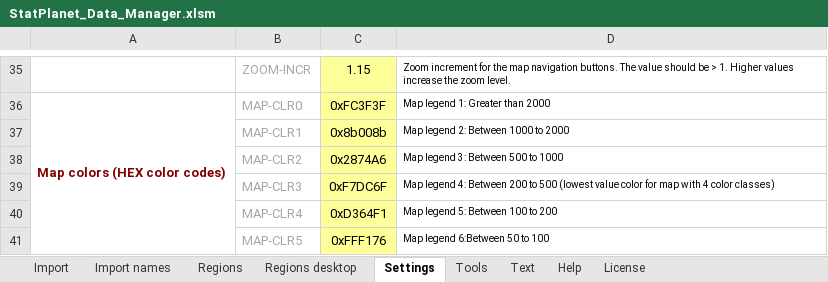
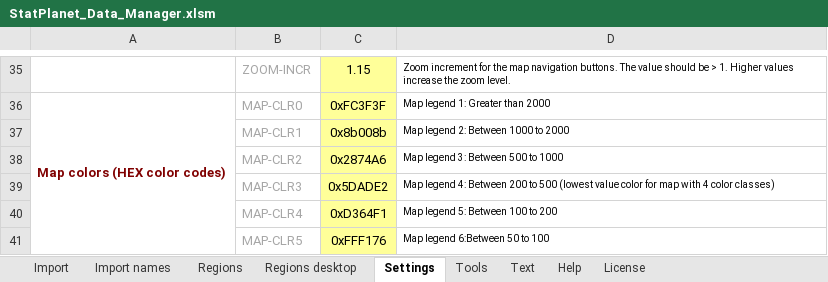
Before and after one commit to Ixhtiaq/statplanet, an Excel workbook: StatPlanet_Data_Manager.xlsm, sheet Settings, drawn as a sheet; only a part is shown, gaps mark what is left out; values as stored, in another font and other column widths than the file's, no borders; charts and pictures not drawn; the diff names each change by its address in the sheet, - before the commit and + after, or states it on an @@ line.

```diff
--- a/StatPlanet_Data_Manager.xlsm (sheet Settings)
+++ b/StatPlanet_Data_Manager.xlsm (sheet Settings)
-C39: 0xF7DC6F
+C39: 0x5DADE2
```
Also changed, not shown: charts or pictures, 2 other files.
